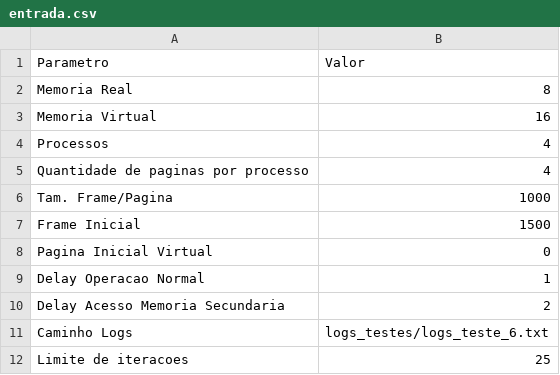
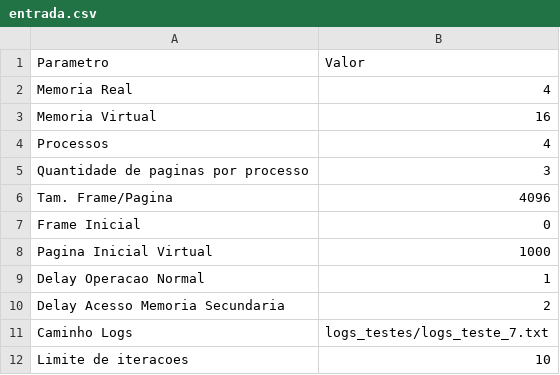
Before and after one commit to vinicius-cappatti/simulador_sistema_operacional, a CSV file: entrada.csv, drawn as a sheet.

Commit message:
teste do readme

```diff
--- a/entrada.csv
+++ b/entrada.csv
@@ -1,12 +1,12 @@
 Parametro;Valor
-Memoria Real;8
+Memoria Real;4
 Memoria Virtual;16
 Processos;4
-Quantidade de paginas por processo;4
-Tam. Frame/Pagina;1000
-Frame Inicial;1500
-Pagina Inicial Virtual;0
+Quantidade de paginas por processo;3
+Tam. Frame/Pagina;4096
+Frame Inicial;0
+Pagina Inicial Virtual;1000
 Delay Operacao Normal;1
 Delay Acesso Memoria Secundaria;2
-Caminho Logs;logs_testes/logs_teste_6.txt
-Limite de iteracoes;25
+Caminho Logs;logs_testes/logs_teste_7.txt
+Limite de iteracoes;10
```
Also changed, not shown: 1 other file.
